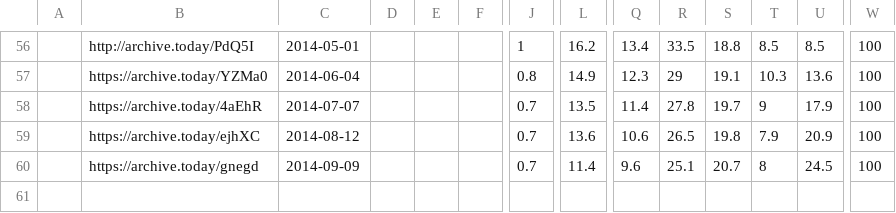
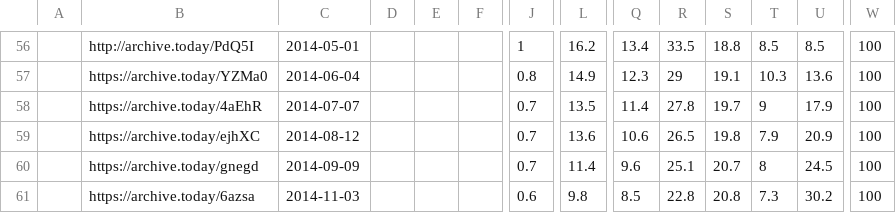
Before and after one commit to ucam-cl-dtg/android-vulnerabilities, a CSV file: input/play/androiddevolperdashboardhistory.csv, drawn as a sheet; only a part is shown, gaps mark what is left out; rows hold the shown columns only; the diff names each change by its address in the sheet, - before the commit and + after, or states it on an @@ line.

Commit message:
Add google play data for November

```diff
--- a/input/play/androiddevolperdashboardhistory.csv
+++ b/input/play/androiddevolperdashboardhistory.csv
+row 61:  | https://archive.today/6azsa | 2014-11-03 |  |  |  | 0.6 | 9.8 | 8.5 | 22.8 | 20.8 | 7.3 | 30.2 | 100
```
Also changed, not shown: 1 other file.
